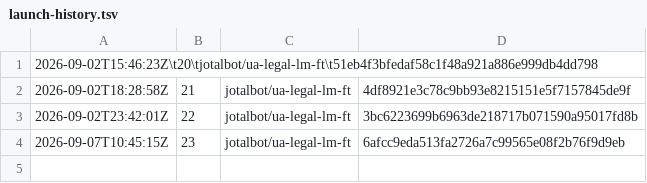
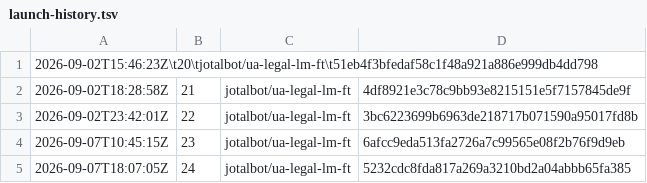
Before and after one commit to JoTalbot/ukraine, a TSV file: .training-manifests/ua-legal-lm-ft/launch-history.tsv, drawn as a sheet; the diff names each change by its address in the sheet, - before the commit and + after, or states it on an @@ line.

```diff
--- a/.training-manifests/ua-legal-lm-ft/launch-history.tsv
+++ b/.training-manifests/ua-legal-lm-ft/launch-history.tsv
+row 5: 2026-09-07T18:07:05Z | 24 | jotalbot/ua-legal-lm-ft | 5232cdc8fda817a269a3210bd2a04abbb65fa385
```
Also changed, not shown: 1 other file.
